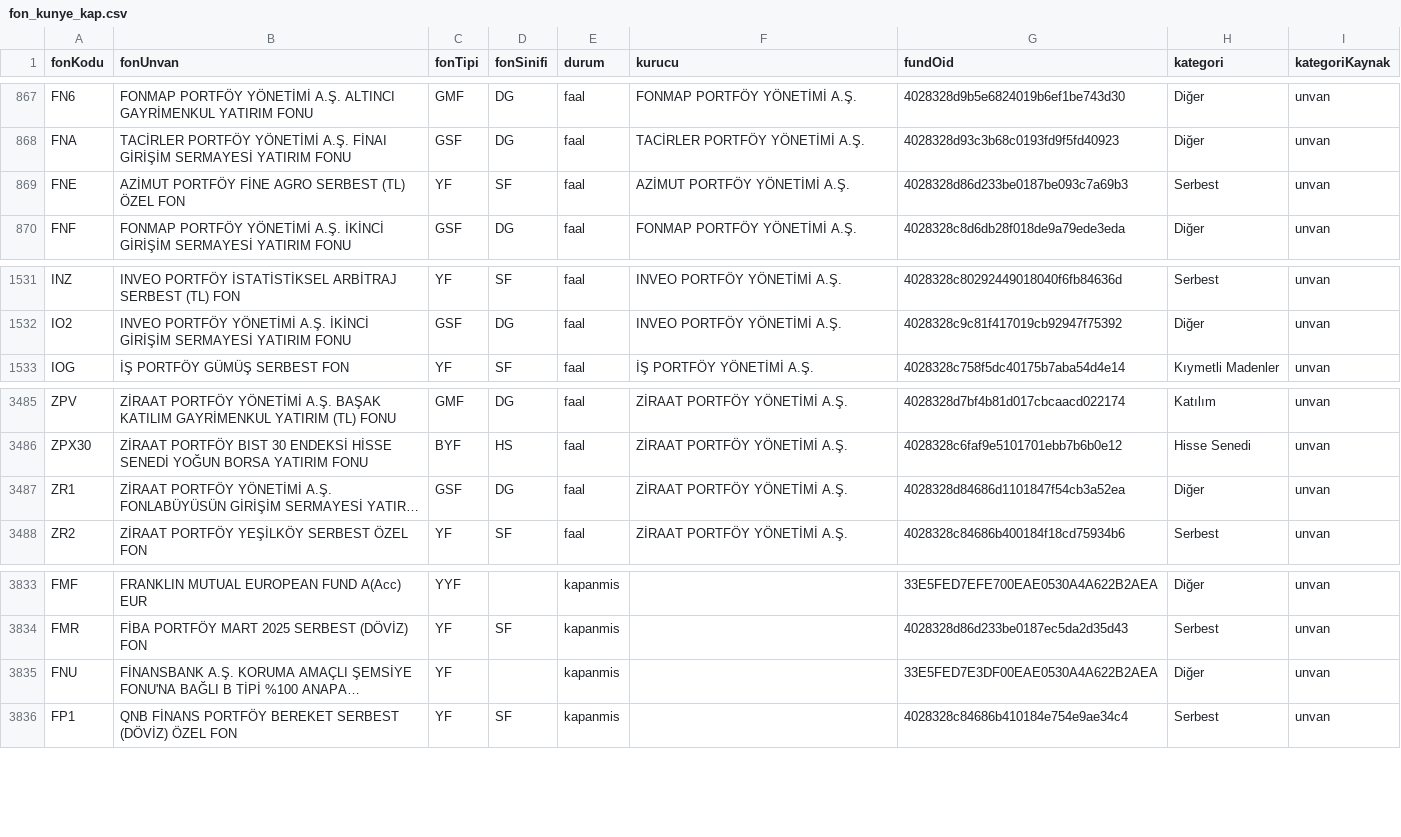
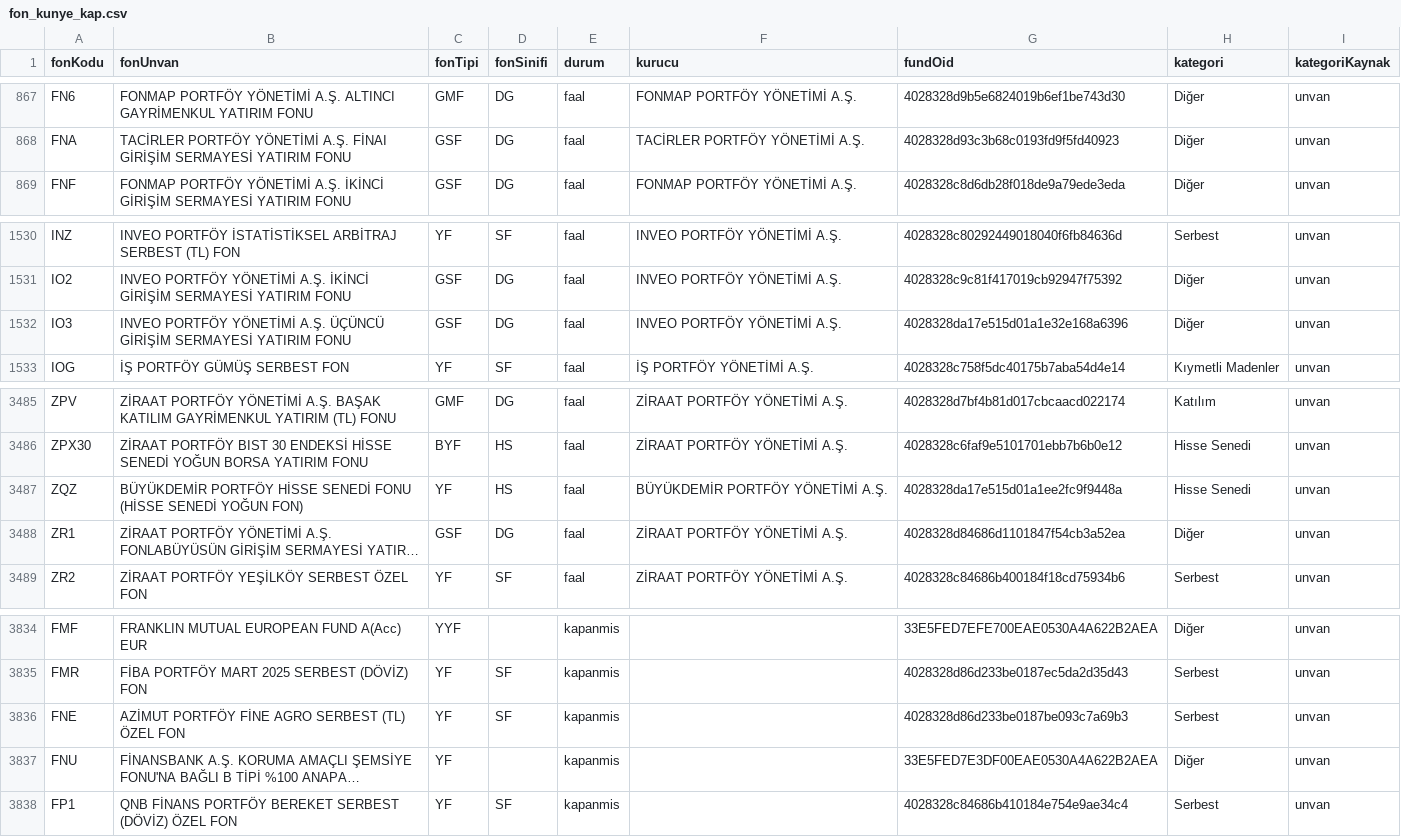
Before and after one commit to sercannnnn/fon-analiz-veri, a CSV file: veri/fon_kunye_kap.csv, drawn as a sheet; only a part is shown, gaps mark what is left out; long unchanged cells end in …; removed rows and columns are numbered as before the commit, all else as after; the diff names each change by its address in the sheet, - before the commit and + after, or states it on an @@ line.

```diff
--- a/veri/fon_kunye_kap.csv
+++ b/veri/fon_kunye_kap.csv
-row 869: FNE | AZİMUT PORTFÖY FİNE AGRO SERBEST (TL) ÖZEL FON | YF | SF | faal | AZİMUT PORTFÖY YÖNETİMİ A.Ş. | 4028328d86d233be0187be093c7a69b3 | Serbest | unvan
+row 1532: IO3 | INVEO PORTFÖY YÖNETİMİ A.Ş. ÜÇÜNCÜ GİRİŞİM SERMAYESİ YATIRIM FONU | GSF | DG | faal | INVEO PORTFÖY YÖNETİMİ A.Ş. | 4028328da17e515d01a1e32e168a6396 | Diğer | unvan
+row 3487: ZQZ | BÜYÜKDEMİR PORTFÖY HİSSE SENEDİ FONU (HİSSE SENEDİ YOĞUN FON) | YF | HS | faal | BÜYÜKDEMİR PORTFÖY YÖNETİMİ A.Ş. | 4028328da17e515d01a1ee2fc9f9448a | Hisse Senedi | unvan
+row 3836: FNE | AZİMUT PORTFÖY FİNE AGRO SERBEST (TL) ÖZEL FON | YF | SF | kapanmis |  | 4028328d86d233be0187be093c7a69b3 | Serbest | unvan
```
Also changed, not shown: 4 other files.
